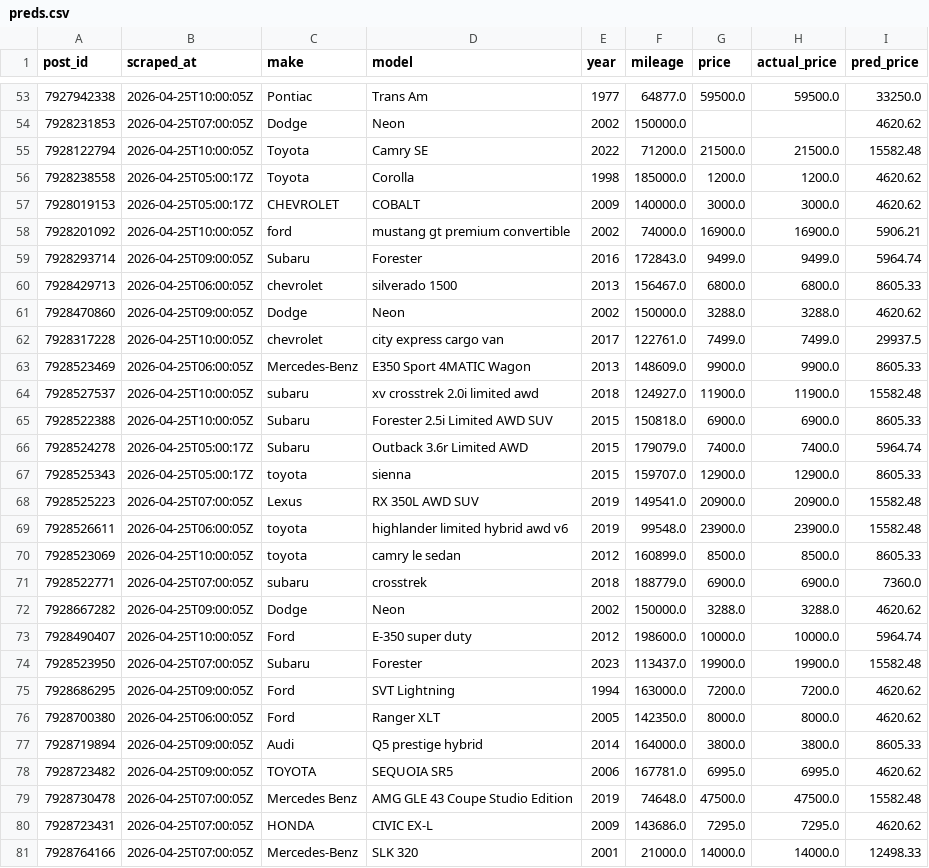
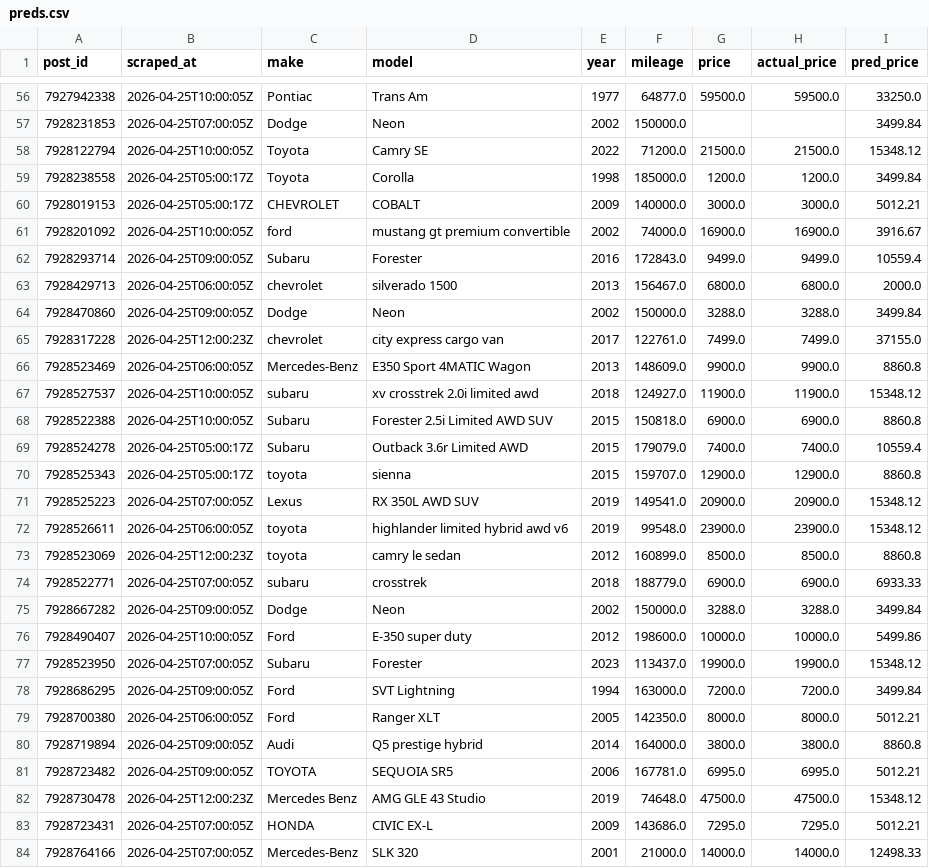
Before and after one commit to OPIM5512-ftg25004/myscrapers-gk, a CSV file: results/preds.csv, drawn as a sheet; only a part is shown, gaps mark what is left out; the diff covers the shown part only.

```diff
--- a/results/preds.csv
+++ b/results/preds.csv
@@ -53,29 +56,29 @@ post_id,scraped_at,make,model,year,mileage,price,actual_price,pred_price
 7927942338,2026-04-25T10:00:05Z,Pontiac,Trans Am,1977,64877.0,59500.0,59500.0,33250.0
-7928231853,2026-04-25T07:00:05Z,Dodge,Neon,2002,150000.0,,,4620.62
-7928122794,2026-04-25T10:00:05Z,Toyota,Camry SE,2022,71200.0,21500.0,21500.0,15582.48
-7928238558,2026-04-25T05:00:17Z,Toyota,Corolla,1998,185000.0,1200.0,1200.0,4620.62
-7928019153,2026-04-25T05:00:17Z,CHEVROLET,COBALT,2009,140000.0,3000.0,3000.0,4620.62
-7928201092,2026-04-25T10:00:05Z,ford,mustang gt premium convertible,2002,74000.0,16900.0,16900.0,5906.21
-7928293714,2026-04-25T09:00:05Z,Subaru,Forester,2016,172843.0,9499.0,9499.0,5964.74
-7928429713,2026-04-25T06:00:05Z,chevrolet,silverado 1500,2013,156467.0,6800.0,6800.0,8605.33
-7928470860,2026-04-25T09:00:05Z,Dodge,Neon,2002,150000.0,3288.0,3288.0,4620.62
-7928317228,2026-04-25T10:00:05Z,chevrolet,city express cargo van,2017,122761.0,7499.0,7499.0,29937.5
-7928523469,2026-04-25T06:00:05Z,Mercedes-Benz,E350 Sport 4MATIC Wagon,2013,148609.0,9900.0,9900.0,8605.33
-7928527537,2026-04-25T10:00:05Z,subaru,xv crosstrek 2.0i limited awd,2018,124927.0,11900.0,11900.0,15582.48
-7928522388,2026-04-25T10:00:05Z,Subaru,Forester 2.5i Limited AWD SUV,2015,150818.0,6900.0,6900.0,8605.33
-7928524278,2026-04-25T05:00:17Z,Subaru,Outback 3.6r Limited AWD,2015,179079.0,7400.0,7400.0,5964.74
-7928525343,2026-04-25T05:00:17Z,toyota,sienna,2015,159707.0,12900.0,12900.0,8605.33
-7928525223,2026-04-25T07:00:05Z,Lexus,RX 350L AWD SUV,2019,149541.0,20900.0,20900.0,15582.48
-7928526611,2026-04-25T06:00:05Z,toyota,highlander limited hybrid awd v6,2019,99548.0,23900.0,23900.0,15582.48
-7928523069,2026-04-25T10:00:05Z,toyota,camry le sedan,2012,160899.0,8500.0,8500.0,8605.33
-7928522771,2026-04-25T07:00:05Z,subaru,crosstrek,2018,188779.0,6900.0,6900.0,7360.0
-7928667282,2026-04-25T09:00:05Z,Dodge,Neon,2002,150000.0,3288.0,3288.0,4620.62
-7928490407,2026-04-25T10:00:05Z,Ford,E-350 super duty,2012,198600.0,10000.0,10000.0,5964.74
-7928523950,2026-04-25T07:00:05Z,Subaru,Forester,2023,113437.0,19900.0,19900.0,15582.48
-7928686295,2026-04-25T09:00:05Z,Ford,SVT Lightning,1994,163000.0,7200.0,7200.0,4620.62
-7928700380,2026-04-25T06:00:05Z,Ford,Ranger XLT,2005,142350.0,8000.0,8000.0,4620.62
-7928719894,2026-04-25T09:00:05Z,Audi,Q5 prestige hybrid,2014,164000.0,3800.0,3800.0,8605.33
-7928723482,2026-04-25T09:00:05Z,TOYOTA,SEQUOIA SR5,2006,167781.0,6995.0,6995.0,4620.62
-7928730478,2026-04-25T07:00:05Z,Mercedes Benz,AMG GLE 43 Coupe Studio Edition,2019,74648.0,47500.0,47500.0,15582.48
-7928723431,2026-04-25T07:00:05Z,HONDA,CIVIC EX-L,2009,143686.0,7295.0,7295.0,4620.62
+7928231853,2026-04-25T07:00:05Z,Dodge,Neon,2002,150000.0,,,3499.84
+7928122794,2026-04-25T10:00:05Z,Toyota,Camry SE,2022,71200.0,21500.0,21500.0,15348.12
+7928238558,2026-04-25T05:00:17Z,Toyota,Corolla,1998,185000.0,1200.0,1200.0,3499.84
+7928019153,2026-04-25T05:00:17Z,CHEVROLET,COBALT,2009,140000.0,3000.0,3000.0,5012.21
+7928201092,2026-04-25T10:00:05Z,ford,mustang gt premium convertible,2002,74000.0,16900.0,16900.0,3916.67
+7928293714,2026-04-25T09:00:05Z,Subaru,Forester,2016,172843.0,9499.0,9499.0,10559.4
+7928429713,2026-04-25T06:00:05Z,chevrolet,silverado 1500,2013,156467.0,6800.0,6800.0,2000.0
+7928470860,2026-04-25T09:00:05Z,Dodge,Neon,2002,150000.0,3288.0,3288.0,3499.84
+7928317228,2026-04-25T12:00:23Z,chevrolet,city express cargo van,2017,122761.0,7499.0,7499.0,37155.0
+7928523469,2026-04-25T06:00:05Z,Mercedes-Benz,E350 Sport 4MATIC Wagon,2013,148609.0,9900.0,9900.0,8860.8
+7928527537,2026-04-25T10:00:05Z,subaru,xv crosstrek 2.0i limited awd,2018,124927.0,11900.0,11900.0,15348.12
+7928522388,2026-04-25T10:00:05Z,Subaru,Forester 2.5i Limited AWD SUV,2015,150818.0,6900.0,6900.0,8860.8
+7928524278,2026-04-25T05:00:17Z,Subaru,Outback 3.6r Limited AWD,2015,179079.0,7400.0,7400.0,10559.4
+7928525343,2026-04-25T05:00:17Z,toyota,sienna,2015,159707.0,12900.0,12900.0,8860.8
+7928525223,2026-04-25T07:00:05Z,Lexus,RX 350L AWD SUV,2019,149541.0,20900.0,20900.0,15348.12
+7928526611,2026-04-25T06:00:05Z,toyota,highlander limited hybrid awd v6,2019,99548.0,23900.0,23900.0,15348.12
+7928523069,2026-04-25T12:00:23Z,toyota,camry le sedan,2012,160899.0,8500.0,8500.0,8860.8
+7928522771,2026-04-25T07:00:05Z,subaru,crosstrek,2018,188779.0,6900.0,6900.0,6933.33
+7928667282,2026-04-25T09:00:05Z,Dodge,Neon,2002,150000.0,3288.0,3288.0,3499.84
+7928490407,2026-04-25T10:00:05Z,Ford,E-350 super duty,2012,198600.0,10000.0,10000.0,5499.86
+7928523950,2026-04-25T07:00:05Z,Subaru,Forester,2023,113437.0,19900.0,19900.0,15348.12
+7928686295,2026-04-25T09:00:05Z,Ford,SVT Lightning,1994,163000.0,7200.0,7200.0,3499.84
+7928700380,2026-04-25T06:00:05Z,Ford,Ranger XLT,2005,142350.0,8000.0,8000.0,5012.21
+7928719894,2026-04-25T09:00:05Z,Audi,Q5 prestige hybrid,2014,164000.0,3800.0,3800.0,8860.8
+7928723482,2026-04-25T09:00:05Z,TOYOTA,SEQUOIA SR5,2006,167781.0,6995.0,6995.0,5012.21
+7928730478,2026-04-25T12:00:23Z,Mercedes Benz,AMG GLE 43 Studio,2019,74648.0,47500.0,47500.0,15348.12
+7928723431,2026-04-25T07:00:05Z,HONDA,CIVIC EX-L,2009,143686.0,7295.0,7295.0,5012.21
 7928764166,2026-04-25T07:00:05Z,Mercedes-Benz,SLK 320,2001,21000.0,14000.0,14000.0,12498.33
```
Also changed, not shown: 3 added rows and 116 edited cells elsewhere in this file, results/importance.csv.
